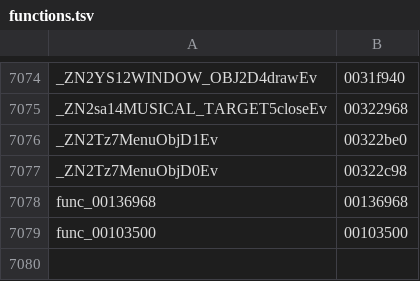
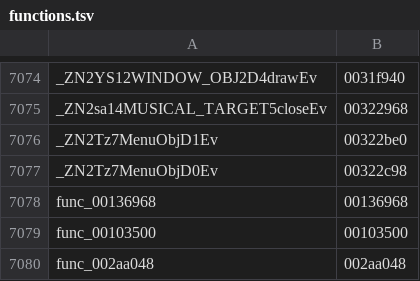
Before and after one commit to sh1ftmaker/kh2, a TSV file: functions.tsv, drawn as a sheet; only a part is shown, gaps mark what is left out; the diff names each change by its address in the sheet, - before the commit and + after, or states it on an @@ line.

```diff
--- a/functions.tsv
+++ b/functions.tsv
+row 7080: func_002aa048 | 002aa048
```
Also changed, not shown: docs/rig/parked.tsv, 3 other files.
